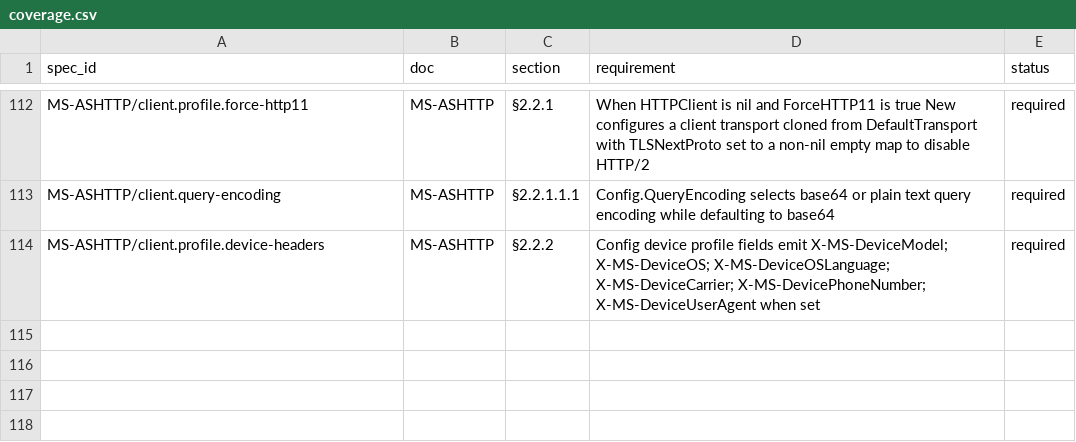
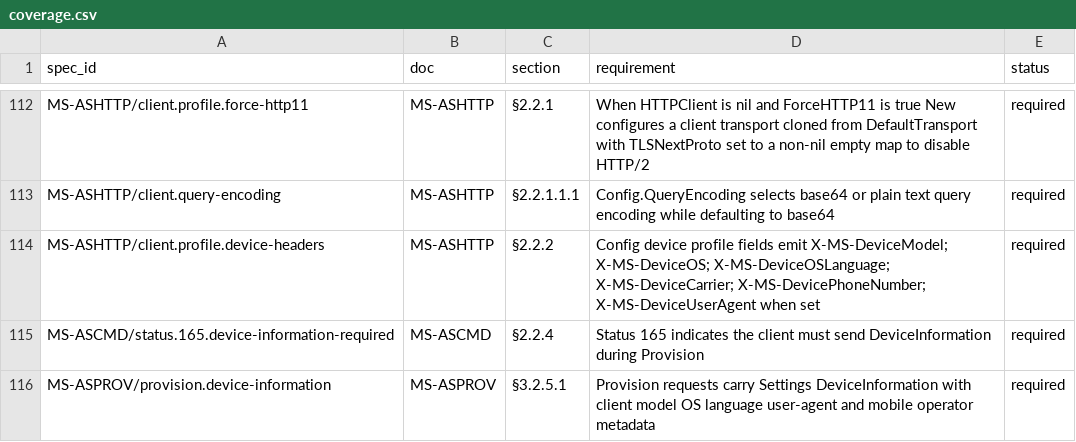
Before and after one commit to remdev/go-activesync, a CSV file: internal/spec/coverage.csv, drawn as a sheet; only a part is shown, gaps mark what is left out; the diff names each change by its address in the sheet, - before the commit and + after, or states it on an @@ line.

Commit message:
feat(client): include provision device information

```diff
--- a/internal/spec/coverage.csv
+++ b/internal/spec/coverage.csv
+row 115: MS-ASCMD/status.165.device-information-required | MS-ASCMD | §2.2.4 | Status 165 indicates the client must send DeviceInformation during Provision | required
+row 116: MS-ASPROV/provision.device-information | MS-ASPROV | §3.2.5.1 | Provision requests carry Settings DeviceInformation with client model OS language user-agent and mobile operator metadata | required
```
Also changed, not shown: 4 other files.
